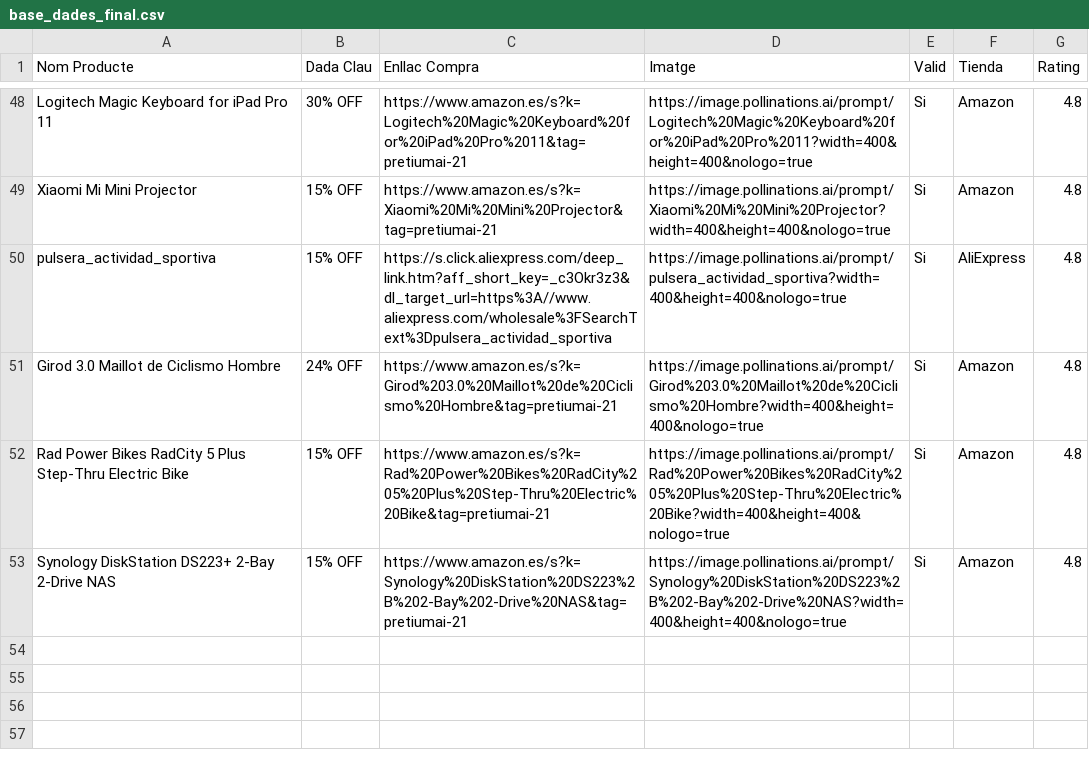
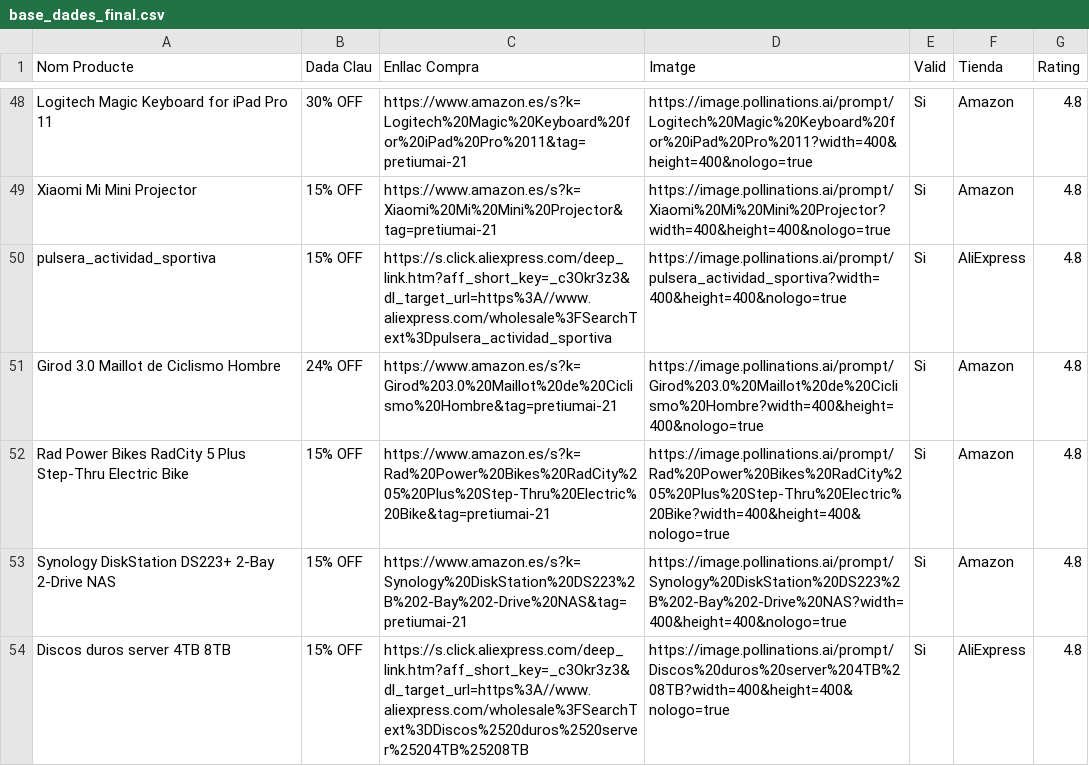
Before and after one commit to PretiumAI/pretiumai-shop, a CSV file: base_dades_final.csv, drawn as a sheet; only a part is shown, gaps mark what is left out.

```diff
--- a/base_dades_final.csv
+++ b/base_dades_final.csv
@@ -53 +53,2 @@ Rad Power Bikes RadCity 5 Plus Step-Thru Electric Bike,15% OFF,https://www.amazo
 Synology DiskStation DS223+ 2-Bay 2-Drive NAS,15% OFF,https://www.amazon.es/s?k=Synology%20DiskStation%20DS223%2B%202-Bay%202-Drive%20NAS&tag=pretiumai-21,https://image.pollinations.ai/prompt/Synology%20DiskStation%20DS223%2B%202-Bay%202-Drive%20NAS?width=400&height=400&nologo=true,Si,Amazon,4.8
+Discos duros server 4TB 8TB,15% OFF,https://s.click.aliexpress.com/deep_link.htm?aff_short_key=_c3Okr3z3&dl_target_url=https%3A//www.aliexpress.com/wholesale%3FSearchText%3DDiscos%2520duros%2520server%25204TB%25208TB,https://image.pollinations.ai/prompt/Discos%20duros%20server%204TB%208TB?width=400&height=400&nologo=true,Si,AliExpress,4.8
```
Also changed, not shown: 1 other file.
